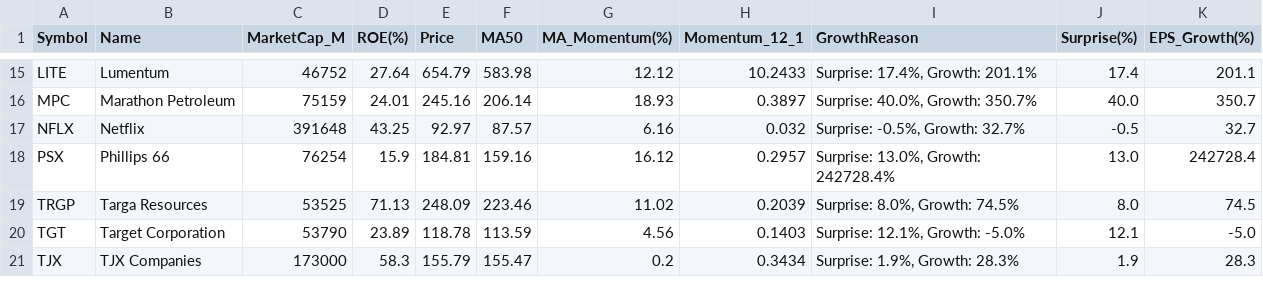
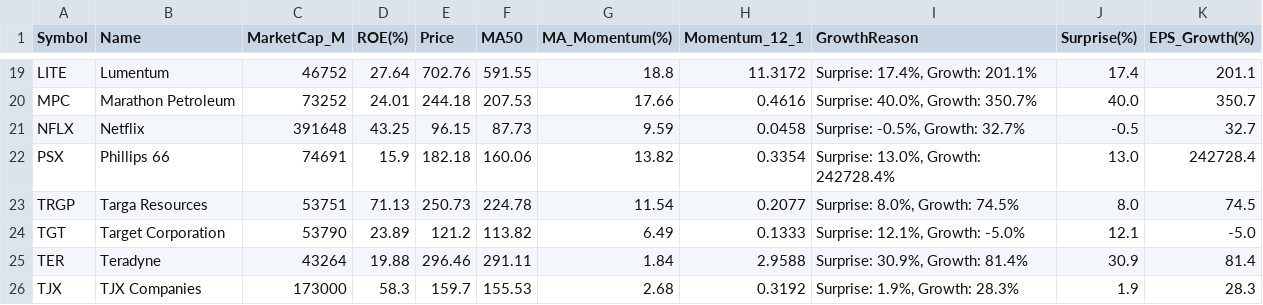
Before and after one commit to abraxass0511-lab/Alpha-Investment-Agent, a CSV file: output_reports/daily_scan_latest.csv, drawn as a sheet; only a part is shown, gaps mark what is left out; addresses are those after the commit; the diff covers the shown part only; the diff names each change by its address in the sheet, - before the commit and + after, or states it on an @@ line.

```diff
--- a/output_reports/daily_scan_latest.csv
+++ b/output_reports/daily_scan_latest.csv
-E19 (Price): 654.79
+E19 (Price): 702.76
-F19 (MA50): 583.98
+F19 (MA50): 591.55
-G19 (MA_Momentum(%)): 12.12
+G19 (MA_Momentum(%)): 18.8
-H19 (Momentum_12_1): 10.2433
+H19 (Momentum_12_1): 11.3172
-C20 (MarketCap_M): 75159
+C20 (MarketCap_M): 73252
-E20 (Price): 245.16
+E20 (Price): 244.18
-F20 (MA50): 206.14
+F20 (MA50): 207.53
-G20 (MA_Momentum(%)): 18.93
+G20 (MA_Momentum(%)): 17.66
-H20 (Momentum_12_1): 0.3897
+H20 (Momentum_12_1): 0.4616
-E21 (Price): 92.97
+E21 (Price): 96.15
-F21 (MA50): 87.57
+F21 (MA50): 87.73
-G21 (MA_Momentum(%)): 6.16
+G21 (MA_Momentum(%)): 9.59
-H21 (Momentum_12_1): 0.032
+H21 (Momentum_12_1): 0.0458
-C22 (MarketCap_M): 76254
+C22 (MarketCap_M): 74691
-E22 (Price): 184.81
+E22 (Price): 182.18
-F22 (MA50): 159.16
+F22 (MA50): 160.06
-G22 (MA_Momentum(%)): 16.12
+G22 (MA_Momentum(%)): 13.82
-H22 (Momentum_12_1): 0.2957
+H22 (Momentum_12_1): 0.3354
-C23 (MarketCap_M): 53525
+C23 (MarketCap_M): 53751
-E23 (Price): 248.09
+E23 (Price): 250.73
-F23 (MA50): 223.46
+F23 (MA50): 224.78
-G23 (MA_Momentum(%)): 11.02
+G23 (MA_Momentum(%)): 11.54
-H23 (Momentum_12_1): 0.2039
+H23 (Momentum_12_1): 0.2077
-E24 (Price): 118.78
+E24 (Price): 121.2
-F24 (MA50): 113.59
+F24 (MA50): 113.82
-G24 (MA_Momentum(%)): 4.56
+G24 (MA_Momentum(%)): 6.49
-H24 (Momentum_12_1): 0.1403
+H24 (Momentum_12_1): 0.1333
+row 25: TER | Teradyne | 43264 | 19.88 | 296.46 | 291.11 | 1.84 | 2.9588 | Surprise: 30.9%, Growth: 81.4% | 30.9 | 81.4
-E26 (Price): 155.79
+E26 (Price): 159.7
-F26 (MA50): 155.47
+F26 (MA50): 155.53
-G26 (MA_Momentum(%)): 0.2
+G26 (MA_Momentum(%)): 2.68
-H26 (Momentum_12_1): 0.3434
+H26 (Momentum_12_1): 0.3192
```
Also changed, not shown: 5 added rows, 1 removed row and 69 edited cells elsewhere in this file, output_reports/final_picks_latest.csv, output_reports/sentiment_all_latest.csv, 4 other files.
